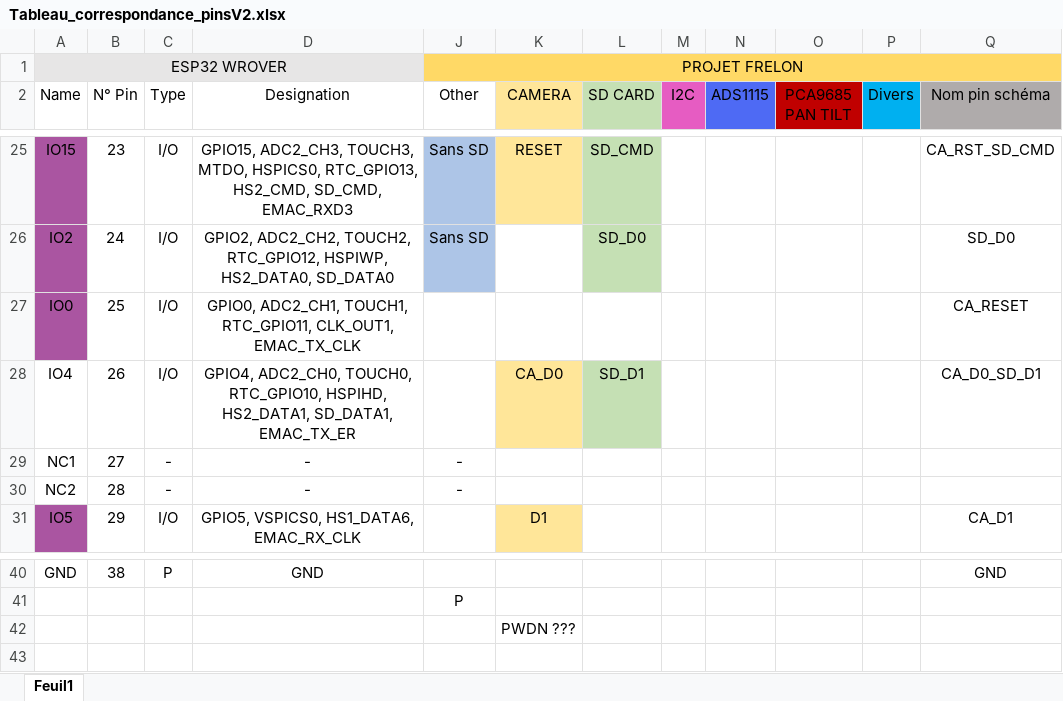
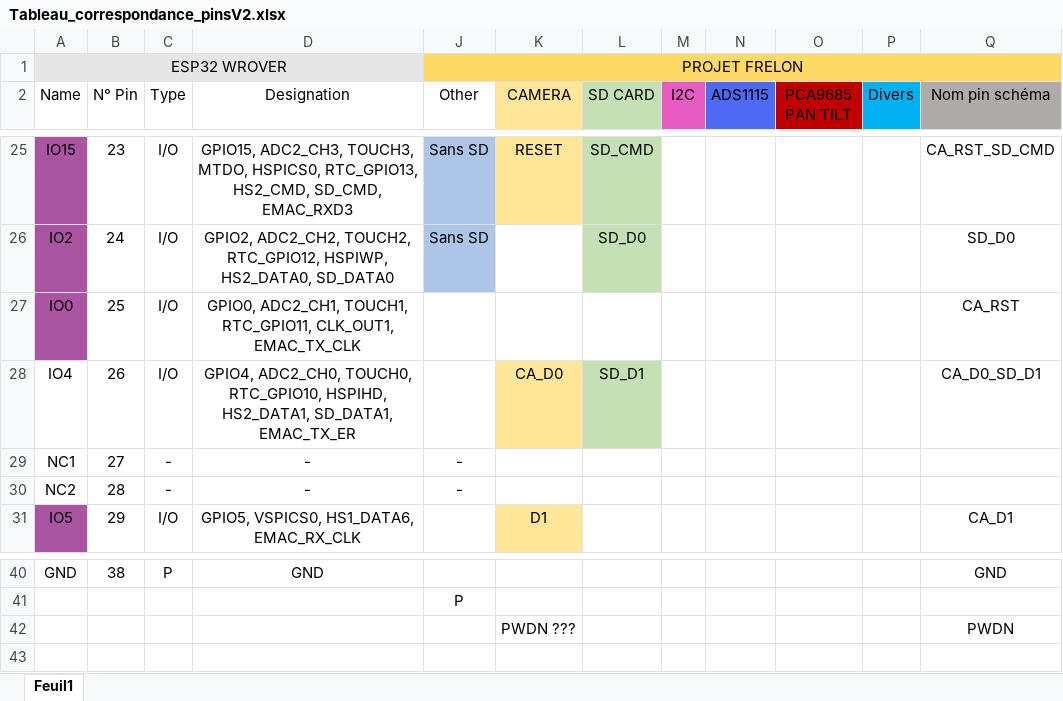
Before and after one commit to antopoid/Projet-frelons, an Excel workbook: Tableau_correspondance_pinsV2.xlsx, sheet Feuil1, drawn as a sheet; only a part is shown, gaps mark what is left out; values as stored, in another font and other column widths than the file's, no borders; the diff names each change by its address in the sheet, - before the commit and + after, or states it on an @@ line.

```diff
--- a/Tableau_correspondance_pinsV2.xlsx (sheet Feuil1)
+++ b/Tableau_correspondance_pinsV2.xlsx (sheet Feuil1)
-Q27 (Nom pin schéma): CA_RESET
+Q27 (Nom pin schéma): CA_RST
-Q42 (Nom pin schéma): (empty)
+Q42 (Nom pin schéma): PWDN
```
Also changed, not shown: 16 other files.
